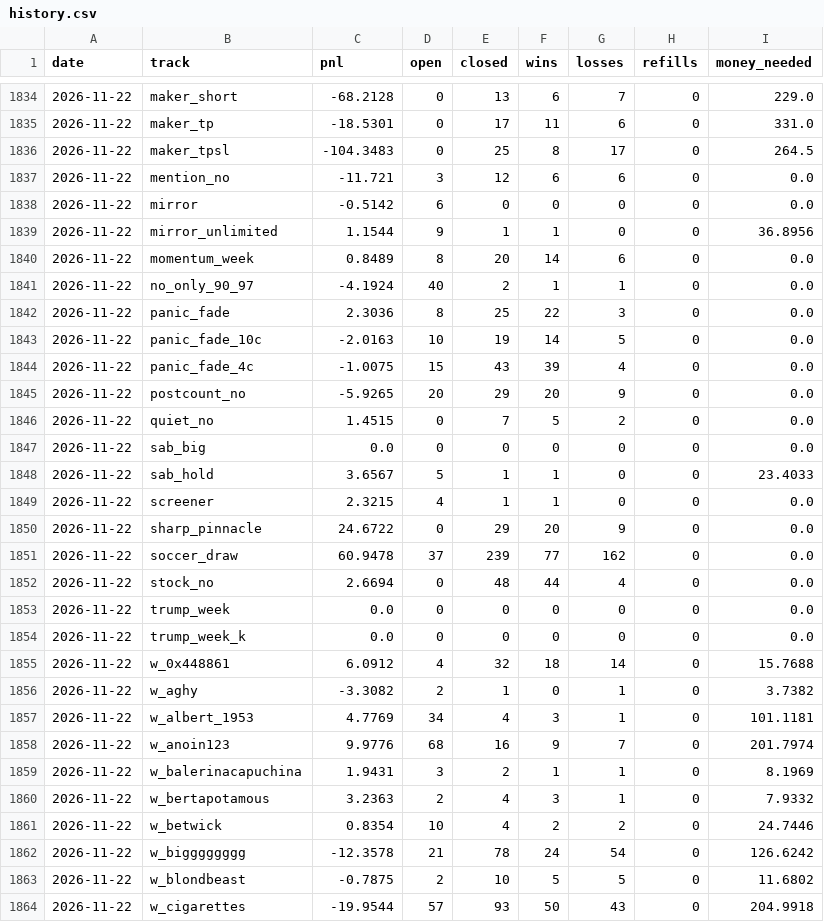
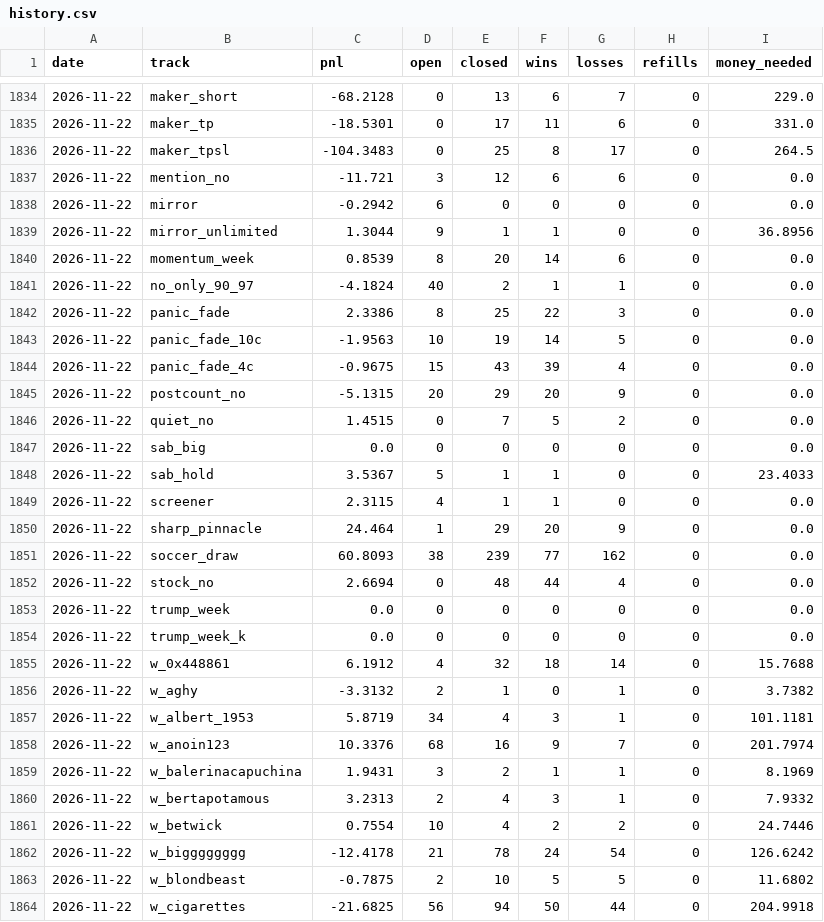
Before and after one commit to palsk1/poly-paper-bot, a CSV file: state/history.csv, drawn as a sheet; only a part is shown, gaps mark what is left out; the diff covers the shown part only.

```diff
--- a/state/history.csv
+++ b/state/history.csv
@@ -1837,16 +1837,16 @@ date,track,pnl,open,closed,wins,losses,refills,money_needed
 2026-11-22,mention_no,-11.721,3,12,6,6,0,0.0
-2026-11-22,mirror,-0.5142,6,0,0,0,0,0.0
-2026-11-22,mirror_unlimited,1.1544,9,1,1,0,0,36.8956
-2026-11-22,momentum_week,0.8489,8,20,14,6,0,0.0
-2026-11-22,no_only_90_97,-4.1924,40,2,1,1,0,0.0
-2026-11-22,panic_fade,2.3036,8,25,22,3,0,0.0
-2026-11-22,panic_fade_10c,-2.0163,10,19,14,5,0,0.0
-2026-11-22,panic_fade_4c,-1.0075,15,43,39,4,0,0.0
-2026-11-22,postcount_no,-5.9265,20,29,20,9,0,0.0
+2026-11-22,mirror,-0.2942,6,0,0,0,0,0.0
+2026-11-22,mirror_unlimited,1.3044,9,1,1,0,0,36.8956
+2026-11-22,momentum_week,0.8539,8,20,14,6,0,0.0
+2026-11-22,no_only_90_97,-4.1824,40,2,1,1,0,0.0
+2026-11-22,panic_fade,2.3386,8,25,22,3,0,0.0
+2026-11-22,panic_fade_10c,-1.9563,10,19,14,5,0,0.0
+2026-11-22,panic_fade_4c,-0.9675,15,43,39,4,0,0.0
+2026-11-22,postcount_no,-5.1315,20,29,20,9,0,0.0
 2026-11-22,quiet_no,1.4515,0,7,5,2,0,0.0
 2026-11-22,sab_big,0.0,0,0,0,0,0,0.0
-2026-11-22,sab_hold,3.6567,5,1,1,0,0,23.4033
-2026-11-22,screener,2.3215,4,1,1,0,0,0.0
-2026-11-22,sharp_pinnacle,24.6722,0,29,20,9,0,0.0
-2026-11-22,soccer_draw,60.9478,37,239,77,162,0,0.0
+2026-11-22,sab_hold,3.5367,5,1,1,0,0,23.4033
+2026-11-22,screener,2.3115,4,1,1,0,0,0.0
+2026-11-22,sharp_pinnacle,24.464,1,29,20,9,0,0.0
+2026-11-22,soccer_draw,60.8093,38,239,77,162,0,0.0
 2026-11-22,stock_no,2.6694,0,48,44,4,0,0.0
@@ -1854,11 +1854,11 @@ date,track,pnl,open,closed,wins,losses,refills,money_needed
 2026-11-22,trump_week_k,0.0,0,0,0,0,0,0.0
-2026-11-22,w_0x448861,6.0912,4,32,18,14,0,15.7688
-2026-11-22,w_aghy,-3.3082,2,1,0,1,0,3.7382
-2026-11-22,w_albert_1953,4.7769,34,4,3,1,0,101.1181
-2026-11-22,w_anoin123,9.9776,68,16,9,7,0,201.7974
+2026-11-22,w_0x448861,6.1912,4,32,18,14,0,15.7688
+2026-11-22,w_aghy,-3.3132,2,1,0,1,0,3.7382
+2026-11-22,w_albert_1953,5.8719,34,4,3,1,0,101.1181
+2026-11-22,w_anoin123,10.3376,68,16,9,7,0,201.7974
 2026-11-22,w_balerinacapuchina,1.9431,3,2,1,1,0,8.1969
-2026-11-22,w_bertapotamous,3.2363,2,4,3,1,0,7.9332
-2026-11-22,w_betwick,0.8354,10,4,2,2,0,24.7446
-2026-11-22,w_bigggggggg,-12.3578,21,78,24,54,0,126.6242
+2026-11-22,w_bertapotamous,3.2313,2,4,3,1,0,7.9332
+2026-11-22,w_betwick,0.7554,10,4,2,2,0,24.7446
+2026-11-22,w_bigggggggg,-12.4178,21,78,24,54,0,126.6242
 2026-11-22,w_blondbeast,-0.7875,2,10,5,5,0,11.6802
-2026-11-22,w_cigarettes,-19.9544,57,93,50,43,0,204.9918
+2026-11-22,w_cigarettes,-21.6825,56,94,50,44,0,204.9918
```
Also changed, not shown: 94 edited cells elsewhere in this file, 9 other files.
